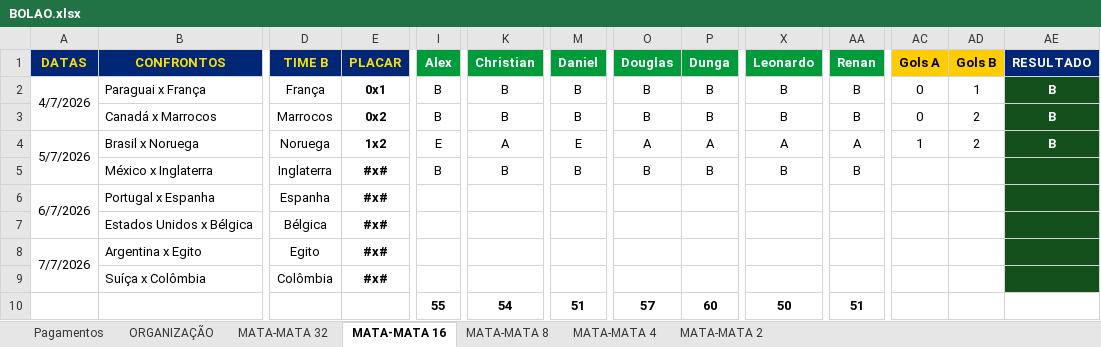
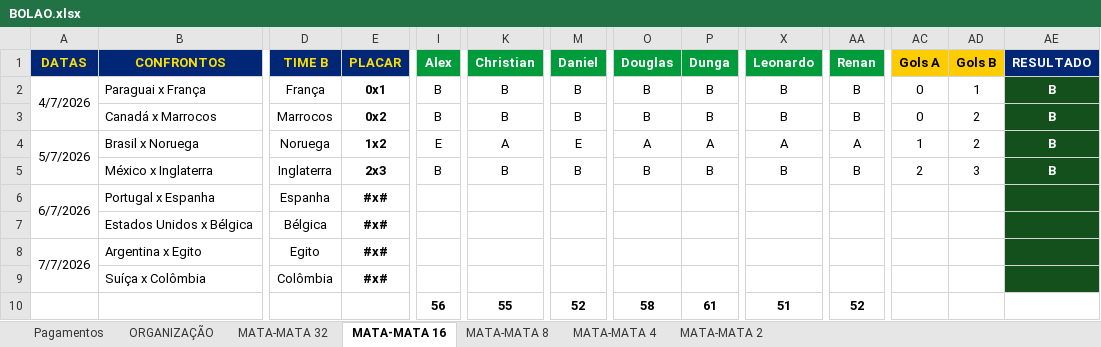
Before and after one commit to ChristianBranco/BolaoCopa, an Excel workbook: BOLAO.xlsx, sheet MATA-MATA 16, drawn as a sheet; only a part is shown, gaps mark what is left out; values as stored, in another font and other column widths than the file's, no borders; conditional formats not drawn; the diff names each change by its address in the sheet, - before the commit and + after, or states it on an @@ line.

```diff
--- a/BOLAO.xlsx (sheet MATA-MATA 16)
+++ b/BOLAO.xlsx (sheet MATA-MATA 16)
-E5 (PLACAR): #x#
+E5 (PLACAR): 2x3
-AC5 (Gols A): (empty)
+AC5 (Gols A): 2
-AD5 (Gols B): (empty)
+AD5 (Gols B): 3
-AE5 (RESULTADO): (empty)
+AE5 (RESULTADO): B
-I10 (Alex): 55
+I10 (Alex): 56
-K10 (Christian): 54
+K10 (Christian): 55
-M10 (Daniel): 51
+M10 (Daniel): 52
-O10 (Douglas): 57
+O10 (Douglas): 58
-P10 (Dunga): 60
+P10 (Dunga): 61
-X10 (Leonardo): 50
+X10 (Leonardo): 51
-AA10 (Renan): 51
+AA10 (Renan): 52
```
Also changed, not shown: sheet MATA-MATA 2, sheet MATA-MATA 4, sheet MATA-MATA 8.
